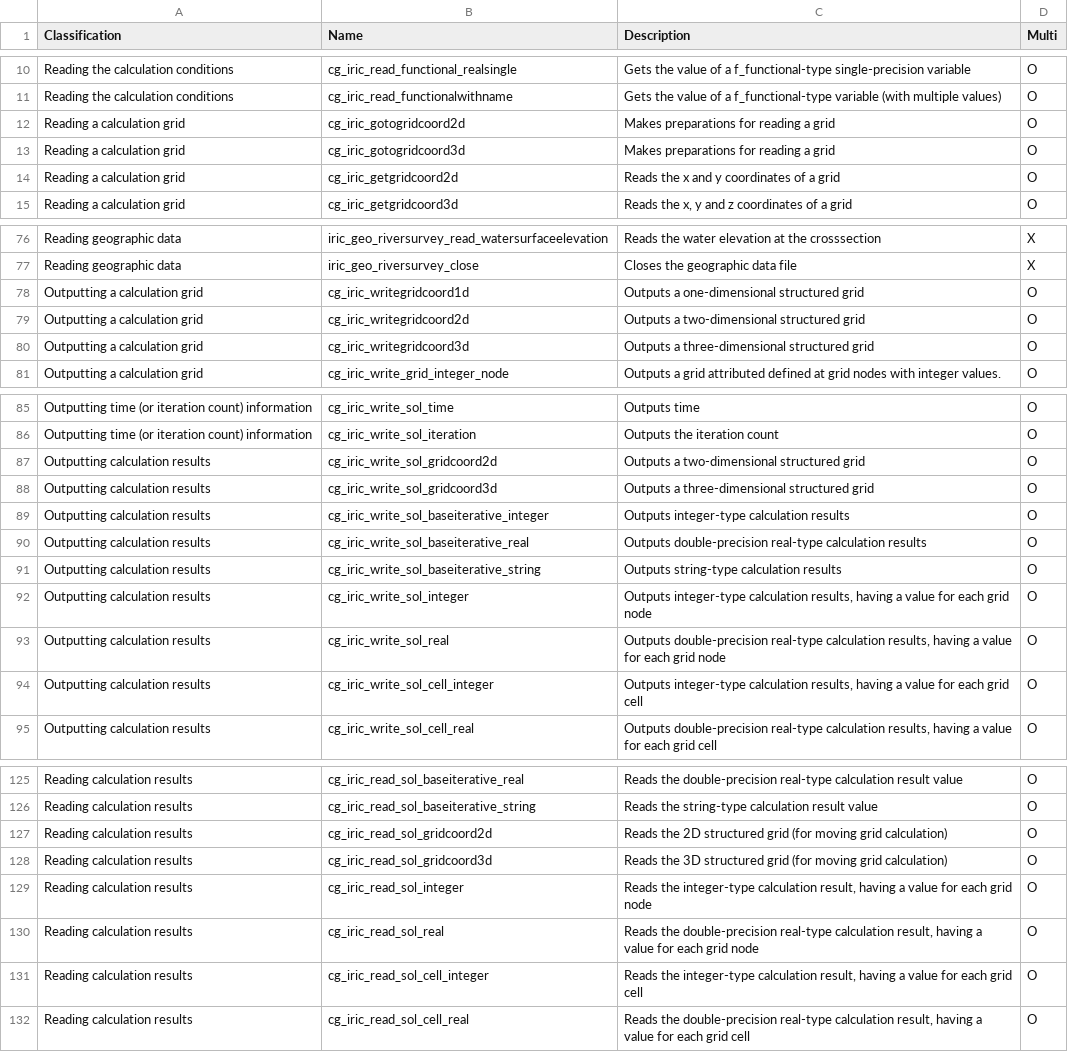
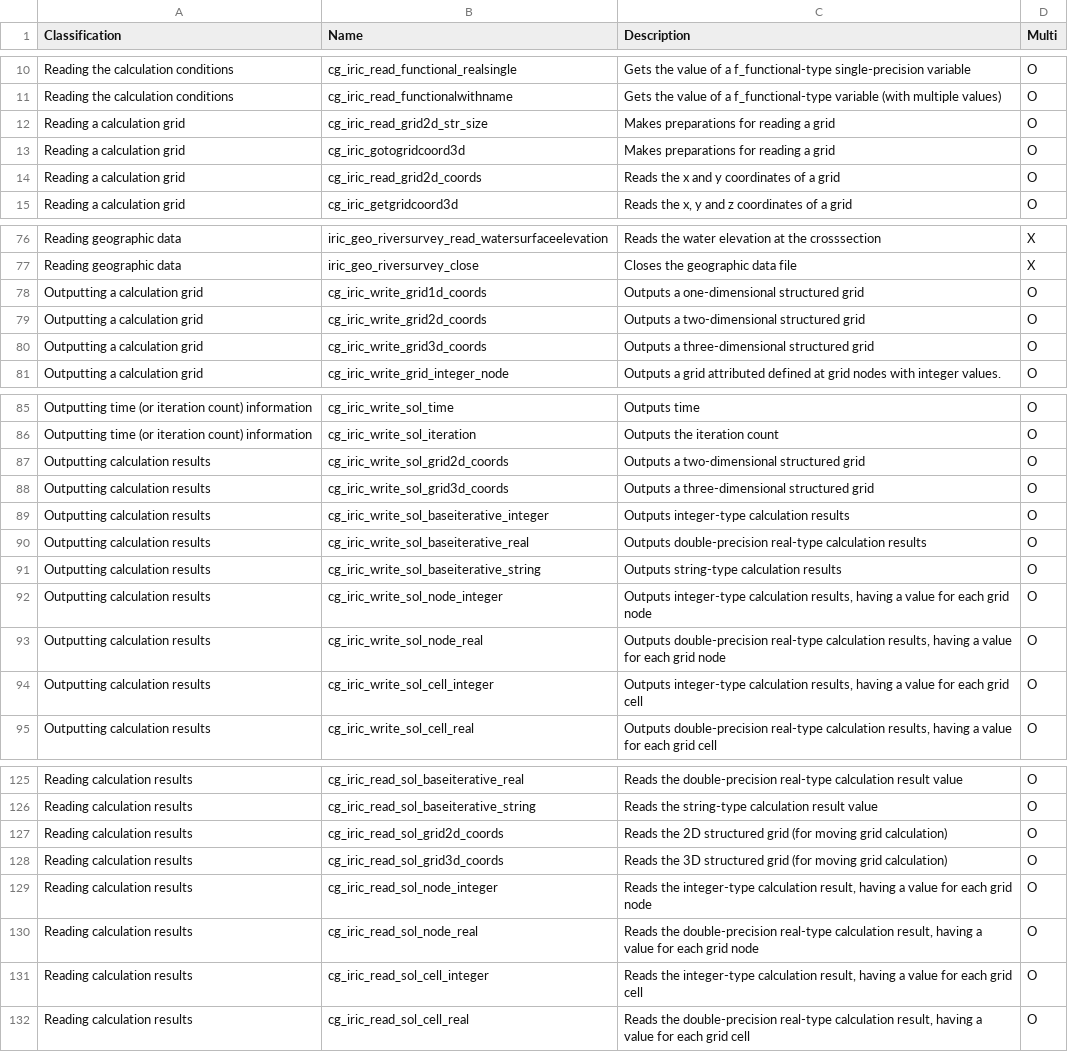
Before and after one commit to i-RIC/solver_dev_manual, a CSV file: source/06/03/funclist.csv, drawn as a sheet; only a part is shown, gaps mark what is left out.

Commit message:
Changed function names

```diff
--- a/source/06/03/funclist.csv
+++ b/source/06/03/funclist.csv
@@ -11,5 +11,5 @@ Reading the calculation conditions,cg_iric_read_functional_realsingle,Gets the v
 Reading the calculation conditions,cg_iric_read_functionalwithname,Gets the value of a f_functional-type variable (with multiple values),O
-Reading a calculation grid,cg_iric_gotogridcoord2d,Makes preparations for reading a grid,O
+Reading a calculation grid,cg_iric_read_grid2d_str_size,Makes preparations for reading a grid,O
 Reading a calculation grid,cg_iric_gotogridcoord3d,Makes preparations for reading a grid,O
-Reading a calculation grid,cg_iric_getgridcoord2d,Reads the x and y coordinates of a grid,O
+Reading a calculation grid,cg_iric_read_grid2d_coords,Reads the x and y coordinates of a grid,O
 Reading a calculation grid,cg_iric_getgridcoord3d,"Reads the x, y and z coordinates of a grid",O
@@ -77,5 +77,5 @@ Reading geographic data,iric_geo_riversurvey_read_watersurfaceelevation,Reads th
 Reading geographic data,iric_geo_riversurvey_close,Closes the geographic data file,X
-Outputting a calculation grid,cg_iric_writegridcoord1d,Outputs a one-dimensional structured grid,O
-Outputting a calculation grid,cg_iric_writegridcoord2d,Outputs a two-dimensional structured grid,O
-Outputting a calculation grid,cg_iric_writegridcoord3d,Outputs a three-dimensional structured grid,O
+Outputting a calculation grid,cg_iric_write_grid1d_coords,Outputs a one-dimensional structured grid,O
+Outputting a calculation grid,cg_iric_write_grid2d_coords,Outputs a two-dimensional structured grid,O
+Outputting a calculation grid,cg_iric_write_grid3d_coords,Outputs a three-dimensional structured grid,O
 Outputting a calculation grid,cg_iric_write_grid_integer_node,Outputs a grid attributed defined at grid nodes with integer values.,O
@@ -86,4 +86,4 @@ Outputting time (or iteration count) information,cg_iric_write_sol_time,Outputs
 Outputting time (or iteration count) information,cg_iric_write_sol_iteration,Outputs the iteration count,O
-Outputting calculation results,cg_iric_write_sol_gridcoord2d,Outputs a two-dimensional structured grid,O
-Outputting calculation results,cg_iric_write_sol_gridcoord3d,Outputs a three-dimensional structured grid,O
+Outputting calculation results,cg_iric_write_sol_grid2d_coords,Outputs a two-dimensional structured grid,O
+Outputting calculation results,cg_iric_write_sol_grid3d_coords,Outputs a three-dimensional structured grid,O
 Outputting calculation results,cg_iric_write_sol_baseiterative_integer,Outputs integer-type calculation results,O
@@ -91,4 +91,4 @@ Outputting calculation results,cg_iric_write_sol_baseiterative_real,Outputs doub
 Outputting calculation results,cg_iric_write_sol_baseiterative_string,Outputs string-type calculation results,O
-Outputting calculation results,cg_iric_write_sol_integer,"Outputs integer-type calculation results, having a value for each grid node",O
-Outputting calculation results,cg_iric_write_sol_real,"Outputs double-precision real-type calculation results, having a value for each grid node",O
+Outputting calculation results,cg_iric_write_sol_node_integer,"Outputs integer-type calculation results, having a value for each grid node",O
+Outputting calculation results,cg_iric_write_sol_node_real,"Outputs double-precision real-type calculation results, having a value for each grid node",O
 Outputting calculation results,cg_iric_write_sol_cell_integer,"Outputs integer-type calculation results, having a value for each grid cell",O
@@ -126,6 +126,6 @@ Reading calculation results,cg_iric_read_sol_baseiterative_real,Reads the double
 Reading calculation results,cg_iric_read_sol_baseiterative_string,Reads the string-type calculation result value,O
-Reading calculation results,cg_iric_read_sol_gridcoord2d,Reads the 2D structured grid (for moving grid calculation),O
-Reading calculation results,cg_iric_read_sol_gridcoord3d,Reads the 3D structured grid (for moving grid calculation),O
-Reading calculation results,cg_iric_read_sol_integer,"Reads the integer-type calculation result, having a value for each grid node",O
-Reading calculation results,cg_iric_read_sol_real,"Reads the double-precision real-type calculation result, having a value for each grid node",O
+Reading calculation results,cg_iric_read_sol_grid2d_coords,Reads the 2D structured grid (for moving grid calculation),O
+Reading calculation results,cg_iric_read_sol_grid3d_coords,Reads the 3D structured grid (for moving grid calculation),O
+Reading calculation results,cg_iric_read_sol_node_integer,"Reads the integer-type calculation result, having a value for each grid node",O
+Reading calculation results,cg_iric_read_sol_node_real,"Reads the double-precision real-type calculation result, having a value for each grid node",O
 Reading calculation results,cg_iric_read_sol_cell_integer,"Reads the integer-type calculation result, having a value for each grid cell",O
```
Also changed, not shown: 35 other files.
